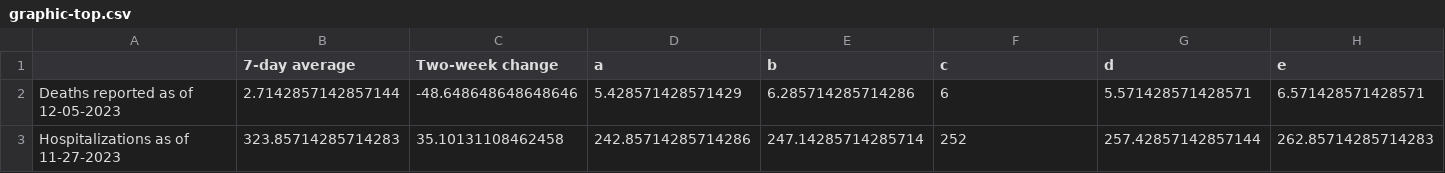
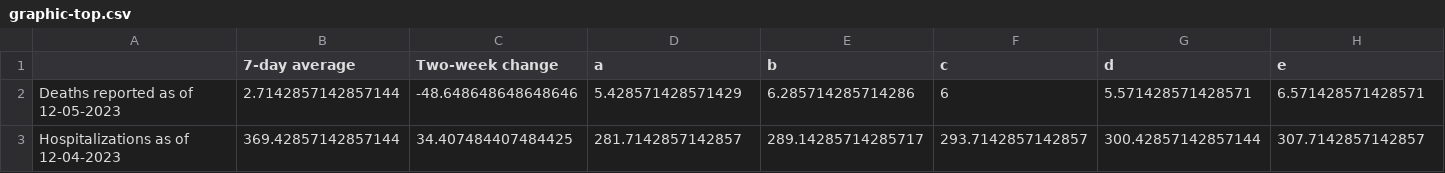
Before and after one commit to Baltimore-Sun/md-covid-scraper, a CSV file: graphic-top.csv, drawn as a sheet; only a part is shown; removed rows and columns are numbered as before the commit, all else as after; rows hold the shown columns only; the diff names each change by its address in the sheet, - before the commit and + after, or states it on an @@ line.

```diff
--- a/graphic-top.csv
+++ b/graphic-top.csv
-row 3: Hospitalizations as of 11-27-2023 | 323.85714285714283 | 35.10131108462458 | 242.85714285714286 | 247.14285714285714 | 252 | 257.42857142857144 | 262.85714285714283
+row 3: Hospitalizations as of 12-04-2023 | 369.42857142857144 | 34.407484407484425 | 281.7142857142857 | 289.14285714285717 | 293.7142857142857 | 300.42857142857144 | 307.7142857142857
```
Also changed, not shown: big-table.csv, md_hosp.csv, 1 other file.
